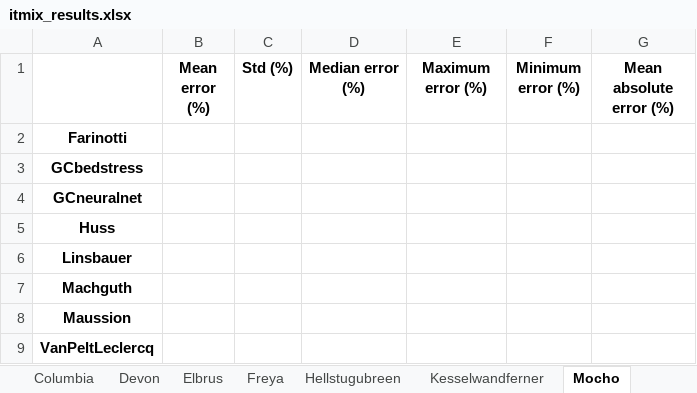
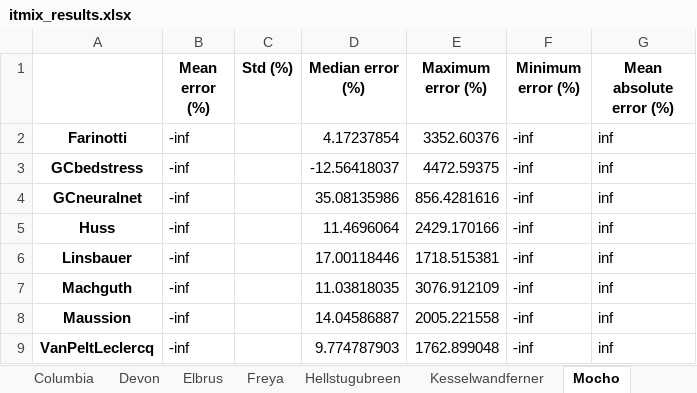
Before and after one commit to aleximorin/USRA-2020-AlexiMorin, an Excel workbook: itmix_results.xlsx, sheet Mocho, drawn as a sheet; values as stored, in another font and other column widths than the file's, no borders; the diff names each change by its address in the sheet, - before the commit and + after, or states it on an @@ line.

```diff
--- a/itmix_results.xlsx (sheet Mocho)
+++ b/itmix_results.xlsx (sheet Mocho)
-B2:B9 (Mean error (%)): (empty)
+B2:B9 (Mean error (%)): -inf
-D2 (Median error (%)): (empty)
+D2 (Median error (%)): 4.17237854
-E2 (Maximum error (%)): (empty)
+E2 (Maximum error (%)): 3352.60376
-F2:F9 (Minimum error (%)): (empty)
+F2:F9 (Minimum error (%)): -inf
-G2:G9 (Mean absolute error (%)): (empty)
+G2:G9 (Mean absolute error (%)): inf
-D3 (Median error (%)): (empty)
+D3 (Median error (%)): -12.56418037
-E3 (Maximum error (%)): (empty)
+E3 (Maximum error (%)): 4472.59375
-D4 (Median error (%)): (empty)
+D4 (Median error (%)): 35.08135986
-E4 (Maximum error (%)): (empty)
+E4 (Maximum error (%)): 856.4281616
-D5 (Median error (%)): (empty)
+D5 (Median error (%)): 11.4696064
-E5 (Maximum error (%)): (empty)
+E5 (Maximum error (%)): 2429.170166
-D6 (Median error (%)): (empty)
+D6 (Median error (%)): 17.00118446
-E6 (Maximum error (%)): (empty)
+E6 (Maximum error (%)): 1718.515381
-D7 (Median error (%)): (empty)
+D7 (Median error (%)): 11.03818035
-E7 (Maximum error (%)): (empty)
+E7 (Maximum error (%)): 3076.912109
-D8 (Median error (%)): (empty)
+D8 (Median error (%)): 14.04586887
-E8 (Maximum error (%)): (empty)
+E8 (Maximum error (%)): 2005.221558
-D9 (Median error (%)): (empty)
+D9 (Median error (%)): 9.774787903
-E9 (Maximum error (%)): (empty)
+E9 (Maximum error (%)): 1762.899048
```
Also changed, not shown: sheet Tasman, sheet Urumqi, sheet Columbia, sheet Freya, sheet NorthGlacier, sheet Unteraar, 49 other files.
